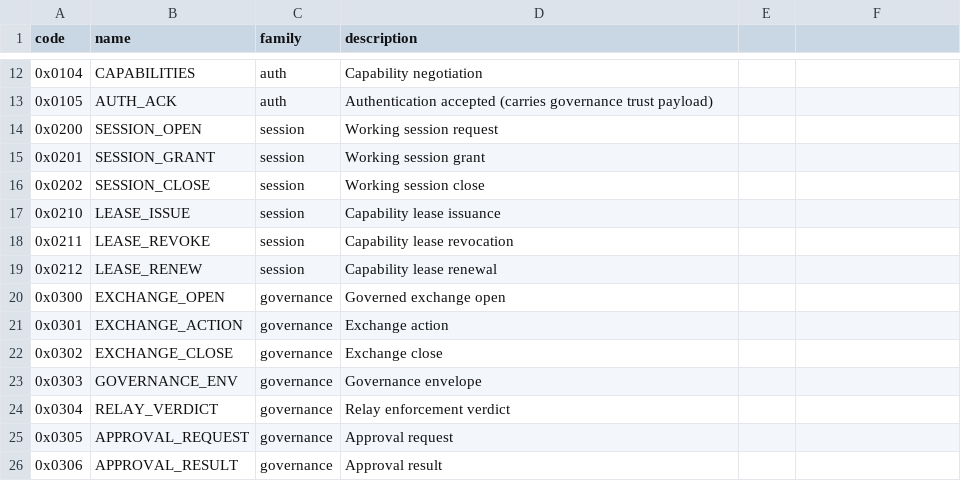
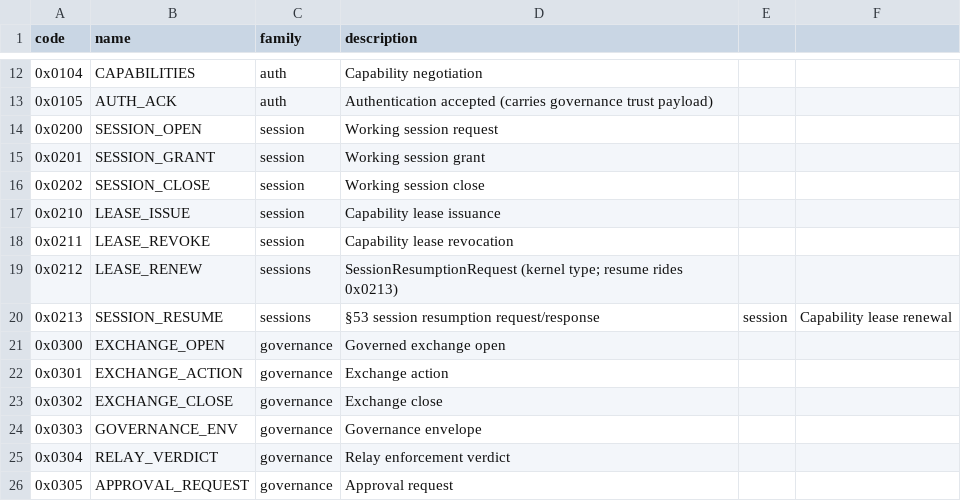
Before and after one commit to patrickrho-patty/pccp, a CSV file: registry/messages.csv, drawn as a sheet; only a part is shown, gaps mark what is left out; the shorter side is filled out with more unchanged rows.

Commit message:
feat(dari,relay): P1 protocol gaps — §42.1 idempotency+replay window, §3 HELLO negotiation, F.10 effect durability, §53 session resumption
- §42.1 Idempotency: canonical §9 header codec (EncodeHeader/
  DecodeHeader, deterministic bytes — pinned); connector sets a
  per-request HKIdempotencyKey on AI_OPEN; relay caches governed
  responses by key — retransmissions replay the cached envelope
  instead of re-governing/re-metering (bounded per-conn cache, TTL +
  eviction; state dropped at disconnect). Pinned: TestAIOpenCacheReplay.
- §42.1 Record replay window: per-connection bounded sequence ring —
  duplicate in-window sequences dropped, out-of-window treated as
  stale reordering. Pinned: TestReplayWindowDropsDuplicates.
- §3 Negotiation: connector HELLO offers dari.ai/1 + model-supply +
  collab; relay ACK returns the negotiated intersection (was always
  empty — profiles were used opportunistically, never agreed).
- F.10 Durability: EffectStore seam + write-through on every state
  transition + store-fallback lookups; web executor persists to
  effect_records — EFFECT_STATUS answers from history after relay
  restart. Pinned: TestEffectExecutorDurabilityAcrossRestart.
- §53 Resumption: SESSION_RESUME (0x0213) + registry row; relay mints
  a 30-minute resumption credential with the session grant; connector
  retains it and fast-path resumes on reconnect (granted → re-bound
  session + pump; anything else → automatic full-handshake fallback,
  never weakening fail-closed).

```diff
--- a/registry/messages.csv
+++ b/registry/messages.csv
@@ -18,3 +18,4 @@ code,name,family,description
 0x0211,LEASE_REVOKE,session,Capability lease revocation
-0x0212,LEASE_RENEW,session,Capability lease renewal
+0x0212,LEASE_RENEW,sessions,SessionResumptionRequest (kernel type; resume rides 0x0213)
+0x0213,SESSION_RESUME,sessions,§53 session resumption request/response,session,Capability lease renewal
 0x0300,EXCHANGE_OPEN,governance,Governed exchange open
```
Also changed, not shown: 11 other files.
